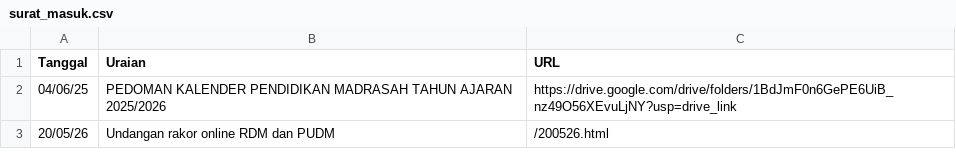
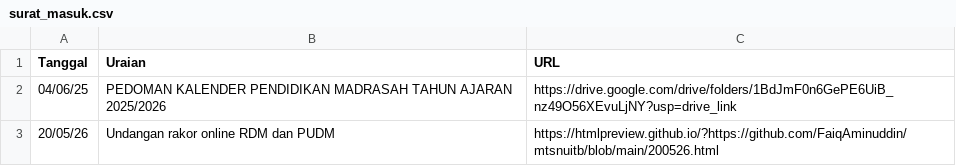
Before and after one commit to FaiqAminuddin/mtsnuitb, a CSV file: surat_masuk.csv, drawn as a sheet.

Commit message:
Update surat_masuk.csv

```diff
--- a/surat_masuk.csv
+++ b/surat_masuk.csv
@@ -2,2 +2,2 @@ Tanggal,Uraian,URL
 04/06/25,PEDOMAN KALENDER PENDIDIKAN MADRASAH TAHUN AJARAN 2025/2026,https://drive.google.com/drive/folders/1BdJmF0n6GePE6UiB_nz49O56XEvuLjNY?usp=drive_link
-20/05/26,Undangan rakor online RDM dan PUDM, /200526.html
+20/05/26,Undangan rakor online RDM dan PUDM, https://htmlpreview.github.io/?https://github.com/FaiqAminuddin/mtsnuitb/blob/main/200526.html
```
